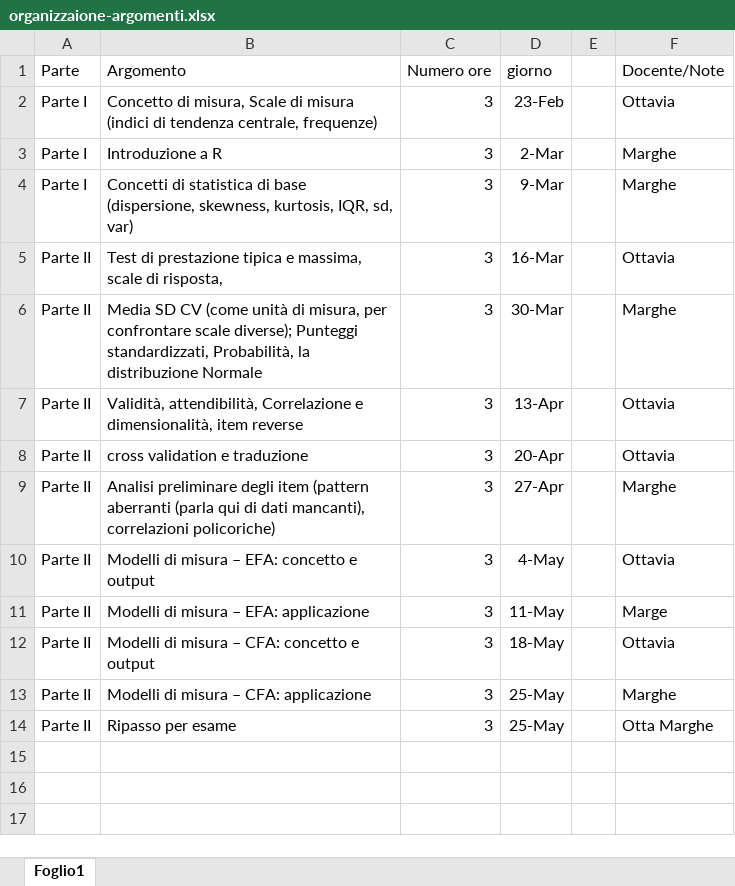
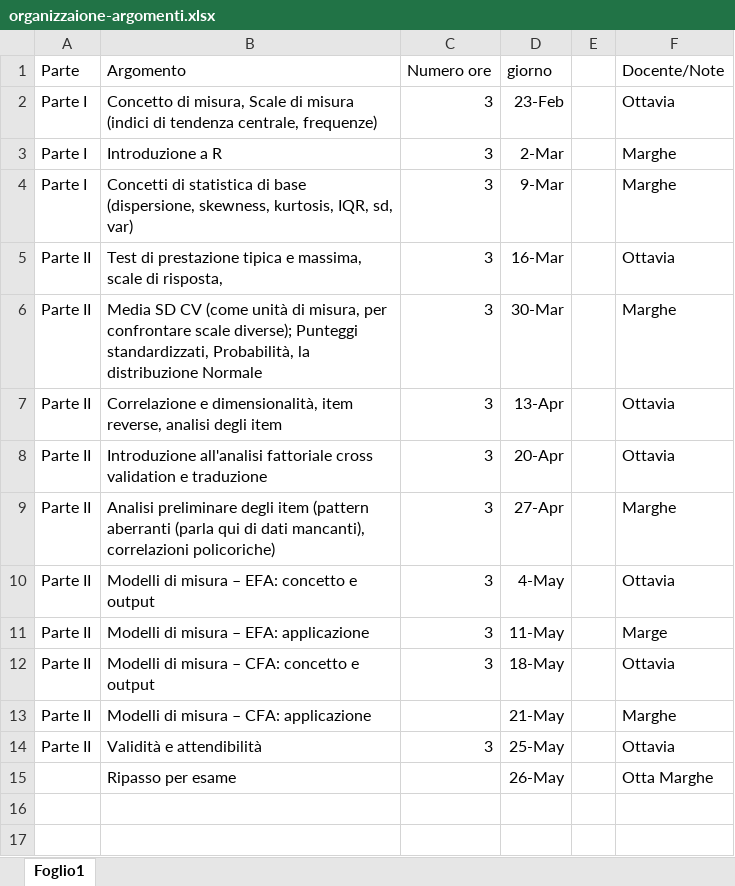
Before and after one commit to OttaviaE/test-organizzioni-fisppa, an Excel workbook: schema/organizzaione-argomenti.xlsx, sheet Foglio1, drawn as a sheet; only a part is shown; the shorter side is filled out with more unchanged rows; values as stored, in another font and other column widths than the file's, no borders; the diff names each change by its address in the sheet, - before the commit and + after, or states it on an @@ line.

```diff
--- a/schema/organizzaione-argomenti.xlsx (sheet Foglio1)
+++ b/schema/organizzaione-argomenti.xlsx (sheet Foglio1)
-B7 (Argomento): Validità, attendibilità, Correlazione e dimensionalità, item reverse
+B7 (Argomento): Correlazione e dimensionalità, item reverse, analisi degli item
-B8 (Argomento): cross validation…
+B8 (Argomento): Introduzione all'analisi fattoriale cross validation…
-C13 (Numero ore): 3
+C13 (Numero ore): (empty)
-D13 (giorno): 25-May
+D13 (giorno): 21-May
-B14 (Argomento): Ripasso per esame
+B14 (Argomento): Validità e attendibilità
-F14 (Docente/Note): Otta Marghe
+F14 (Docente/Note): Ottavia
+row 15:  | Ripasso per esame |  | 26-May |  | Otta Marghe
```
Also changed, not shown: 2 other files.
